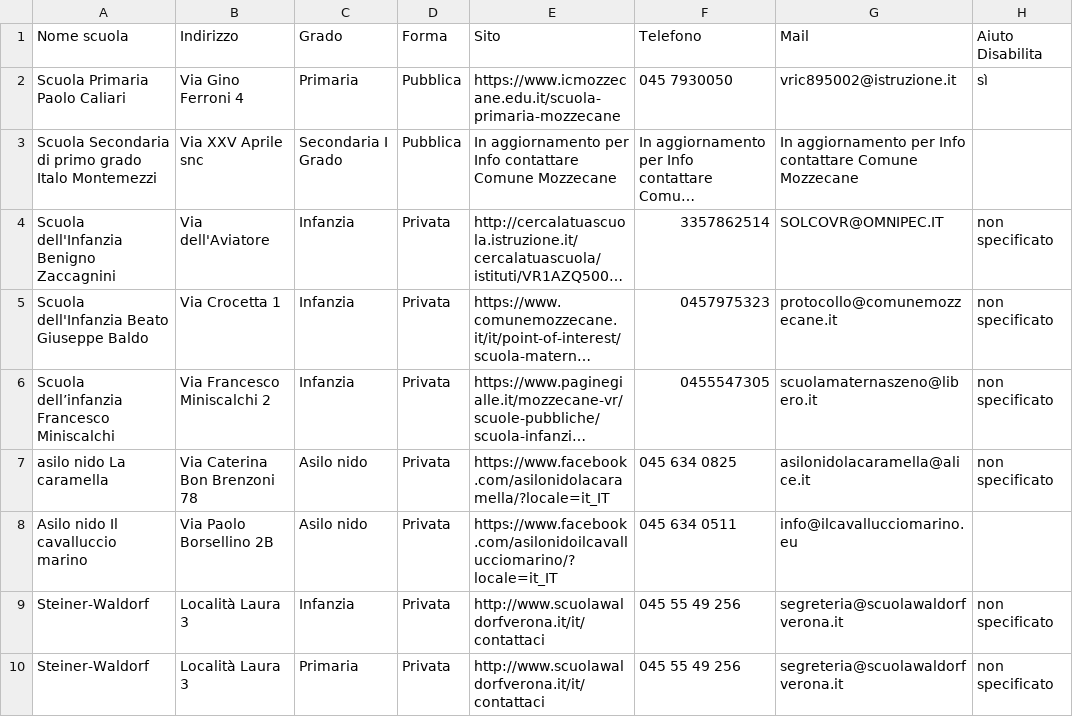
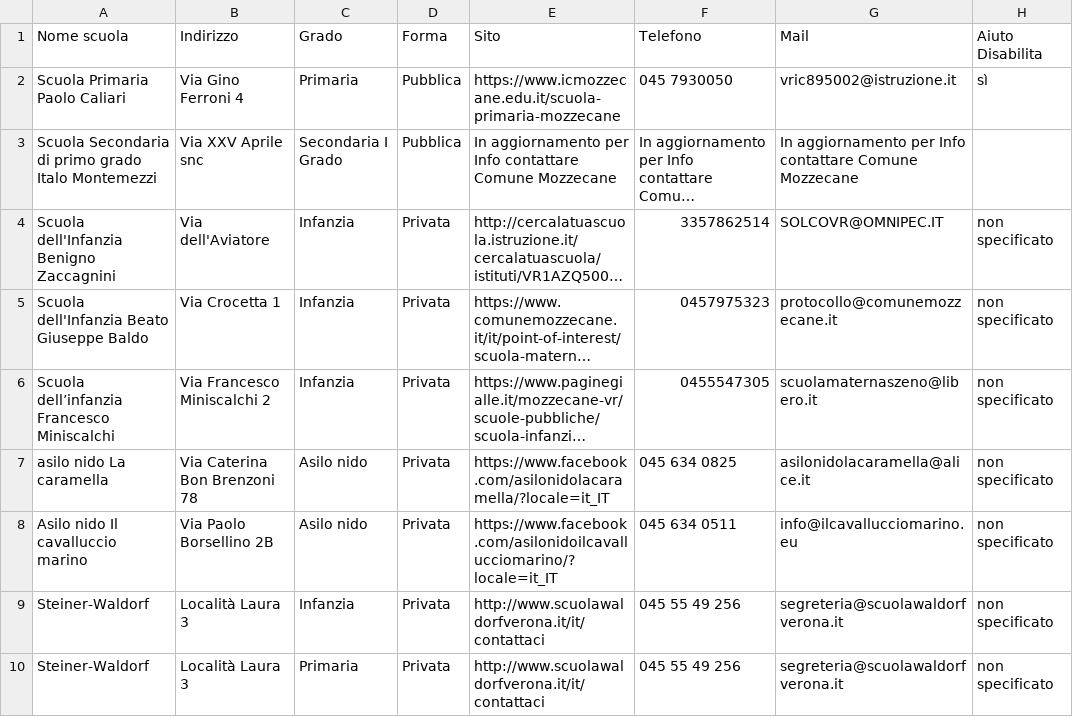
Before and after one commit to Merrick3/3Scuole, a CSV file: 3Scuole-main/data/scuole_mozzecane_2022.csv, drawn as a sheet; only a part is shown; long unchanged cells end in …; the diff names each change by its address in the sheet, - before the commit and + after, or states it on an @@ line.

Commit message:
Update scuole_mozzecane_2022.csv

```diff
--- a/3Scuole-main/data/scuole_mozzecane_2022.csv
+++ b/3Scuole-main/data/scuole_mozzecane_2022.csv
-H8 (Aiuto Disabilita): (empty)
+H8 (Aiuto Disabilita): non specificato
```
